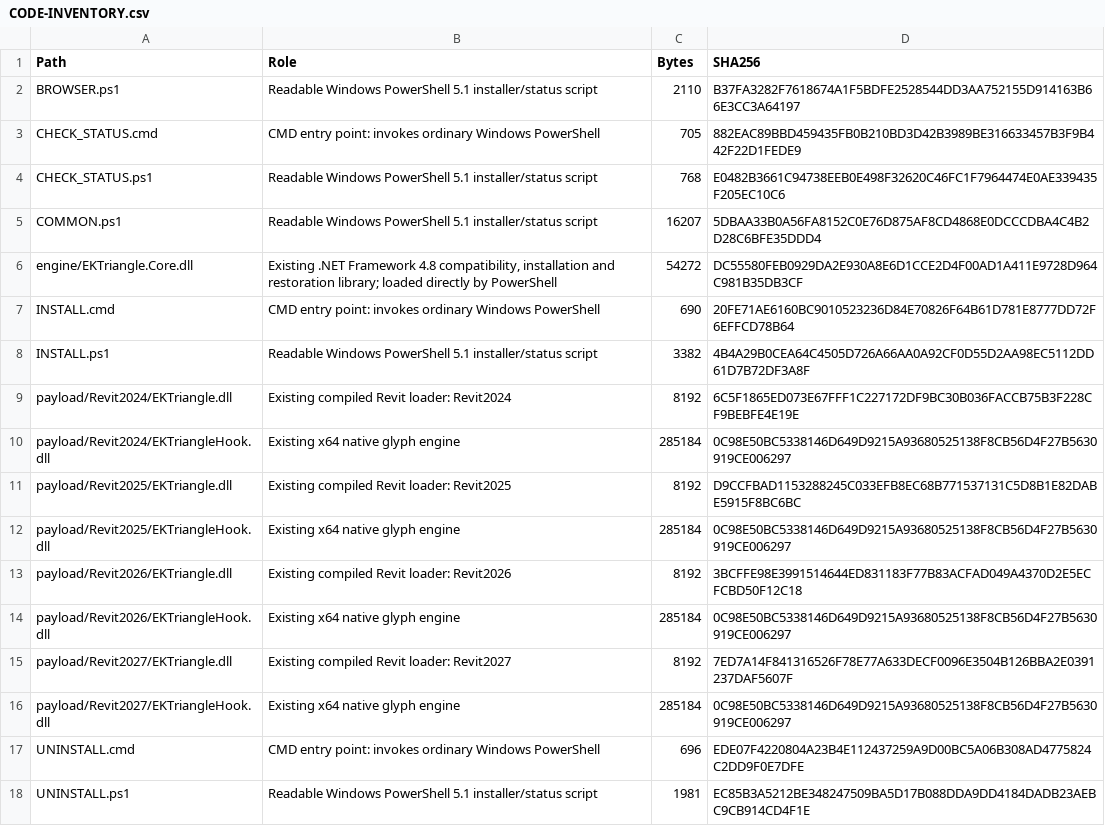
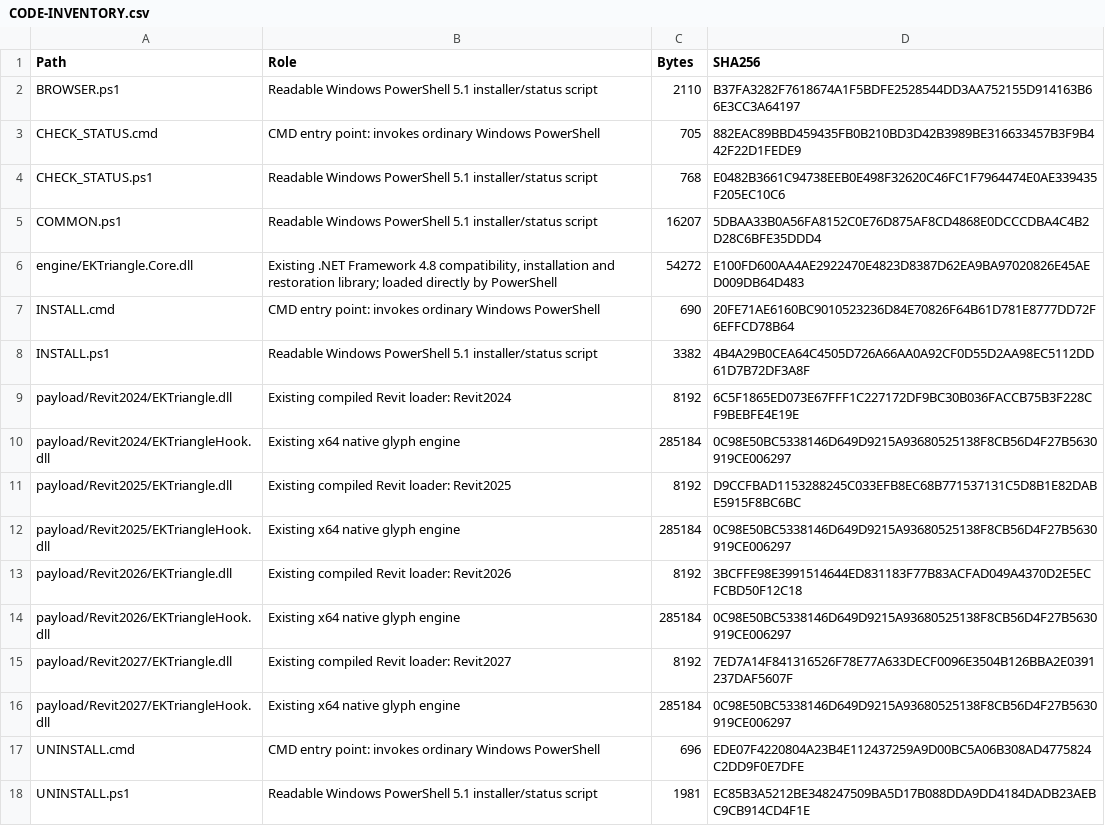
Before and after one commit to shiduchim/livesite, a CSV file: release/simple/1.0.1/CODE-INVENTORY.csv, drawn as a sheet.

```diff
--- a/release/simple/1.0.1/CODE-INVENTORY.csv
+++ b/release/simple/1.0.1/CODE-INVENTORY.csv
@@ -5,3 +5,3 @@
 "COMMON.ps1","Readable Windows PowerShell 5.1 installer/status script","16207","5DBAA33B0A56FA8152C0E76D875AF8CD4868E0DCCCDBA4C4B2D28C6BFE35DDD4"
-"engine/EKTriangle.Core.dll","Existing .NET Framework 4.8 compatibility, installation and restoration library; loaded directly by PowerShell","54272","DC55580FEB0929DA2E930A8E6D1CCE2D4F00AD1A411E9728D964C981B35DB3CF"
+"engine/EKTriangle.Core.dll","Existing .NET Framework 4.8 compatibility, installation and restoration library; loaded directly by PowerShell","54272","E100FD600AA4AE2922470E4823D8387D62EA9BA97020826E45AED009DB64D483"
 "INSTALL.cmd","CMD entry point: invokes ordinary Windows PowerShell","690","20FE71AE6160BC9010523236D84E70826F64B61D781E8777DD72F6EFFCD78B64"
```
Also changed, not shown: 3 other files.
